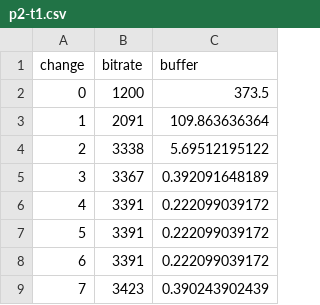
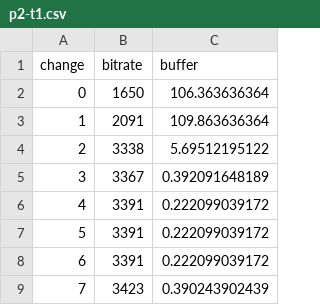
Before and after one commit to nus-mmsys/QUETRA, a CSV file: optimal-metrics/optimum-results/p2-t1.csv, drawn as a sheet; only a part is shown; the diff names each change by its address in the sheet, - before the commit and + after, or states it on an @@ line.

```diff
--- a/optimal-metrics/optimum-results/p2-t1.csv
+++ b/optimal-metrics/optimum-results/p2-t1.csv
-B2 (bitrate): 1200
+B2 (bitrate): 1650
-C2 (buffer): 373.5
+C2 (buffer): 106.363636364
```
Also changed, not shown: optimal-metrics/optimum-results/p1-t1.csv, optimal-metrics/optimum-results/p1-t2.csv, 1 other file.
